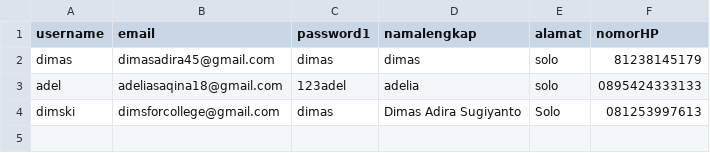
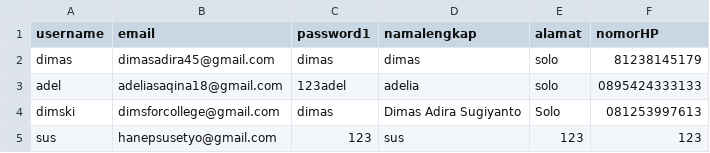
Before and after one commit to Kelompok08PrakProk/Kelompok-08, a CSV file: database/databaseUser.csv, drawn as a sheet.

```diff
--- a/database/databaseUser.csv
+++ b/database/databaseUser.csv
@@ -4 +4,2 @@ adel,adeliasaqina18@gmail.com,123adel,adelia,solo,0895424333133
 dimski,dimsforcollege@gmail.com,dimas,Dimas Adira Sugiyanto,Solo,081253997613
+sus,hanepsusetyo@gmail.com,123,sus,123,123
```
Also changed, not shown: database/databuku.csv, 1 other file.
